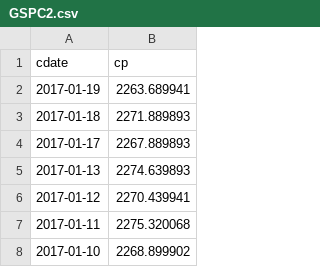
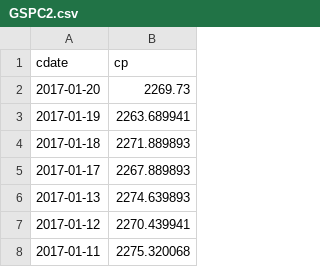
Before and after one commit to danbikle/spy611v2, a CSV file: public/csv/GSPC2.csv, drawn as a sheet; only a part is shown; the shorter side is filled out with more unchanged rows; the diff names each change by its address in the sheet, - before the commit and + after, or states it on an @@ line.

```diff
--- a/public/csv/GSPC2.csv
+++ b/public/csv/GSPC2.csv
+row 2: 2017-01-20 | 2269.73
```
Also changed, not shown: public/csv/ftrGSPC2.csv, 2 other files.
